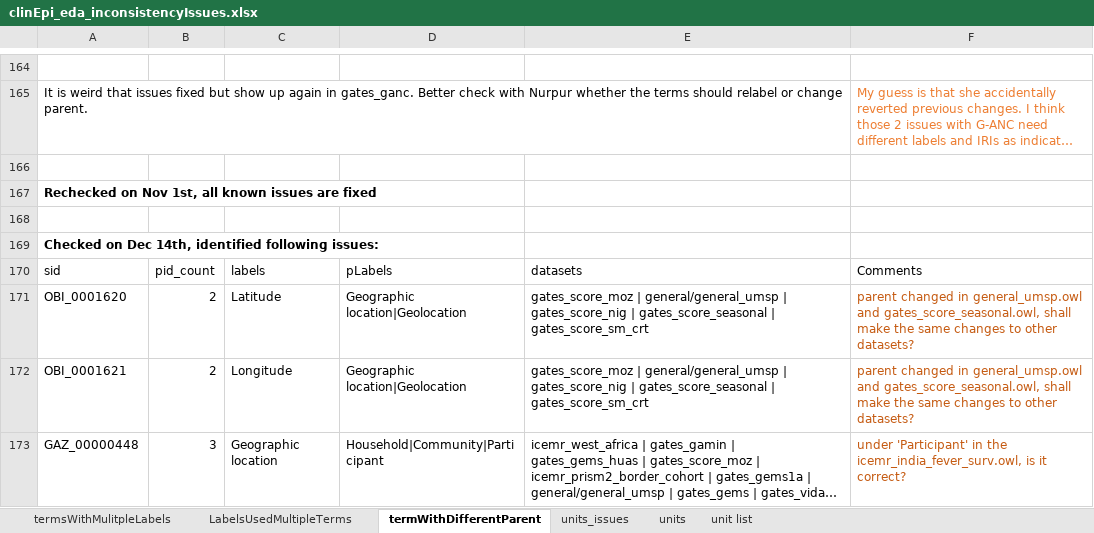
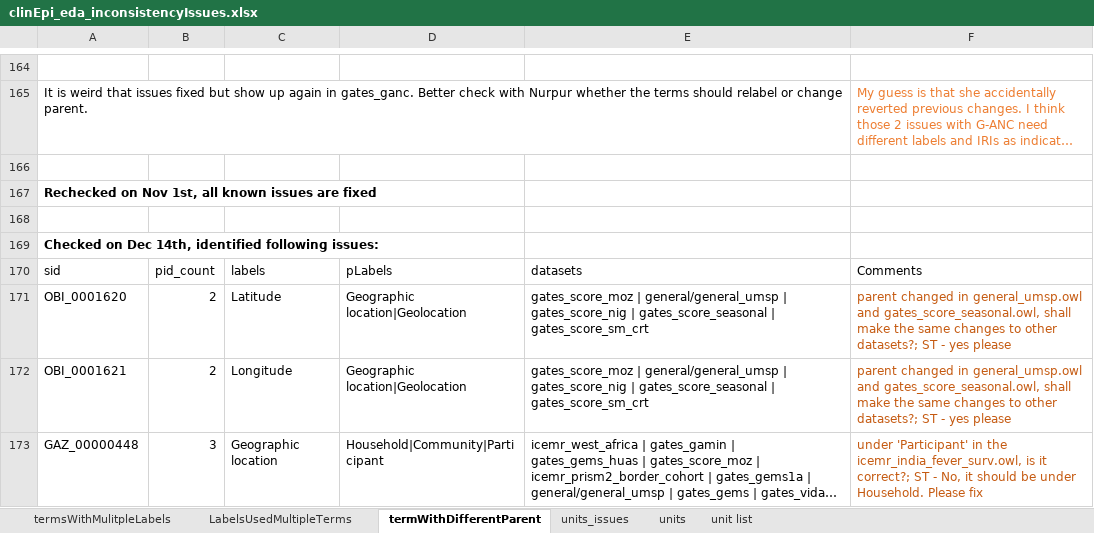
Before and after one commit to VEuPathDB/ApiCommonData, an Excel workbook: Load/ontology/harmonization/clinEpi_eda_inconsistencyIssues.xlsx, sheet termWithDifferentParent, drawn as a sheet; only a part is shown, gaps mark what is left out; long unchanged cells end in …; values as stored, in another font and other column widths than the file's, no borders; the diff names each change by its address in the sheet, - before the commit and + after, or states it on an @@ line.

```diff
--- a/Load/ontology/harmonization/clinEpi_eda_inconsistencyIssues.xlsx (sheet termWithDifferentParent)
+++ b/Load/ontology/harmonization/clinEpi_eda_inconsistencyIssues.xlsx (sheet termWithDifferentParent)
-F171:F172: …to other datasets?
+F171:F172: …to other datasets?; ST - yes please
-F173: …is it correct?
+F173: …is it correct?; ST - No, it should be under Household. Please fix
```
Also changed, not shown: sheet LabelsUsedMultipleTerms, 1 other file.
